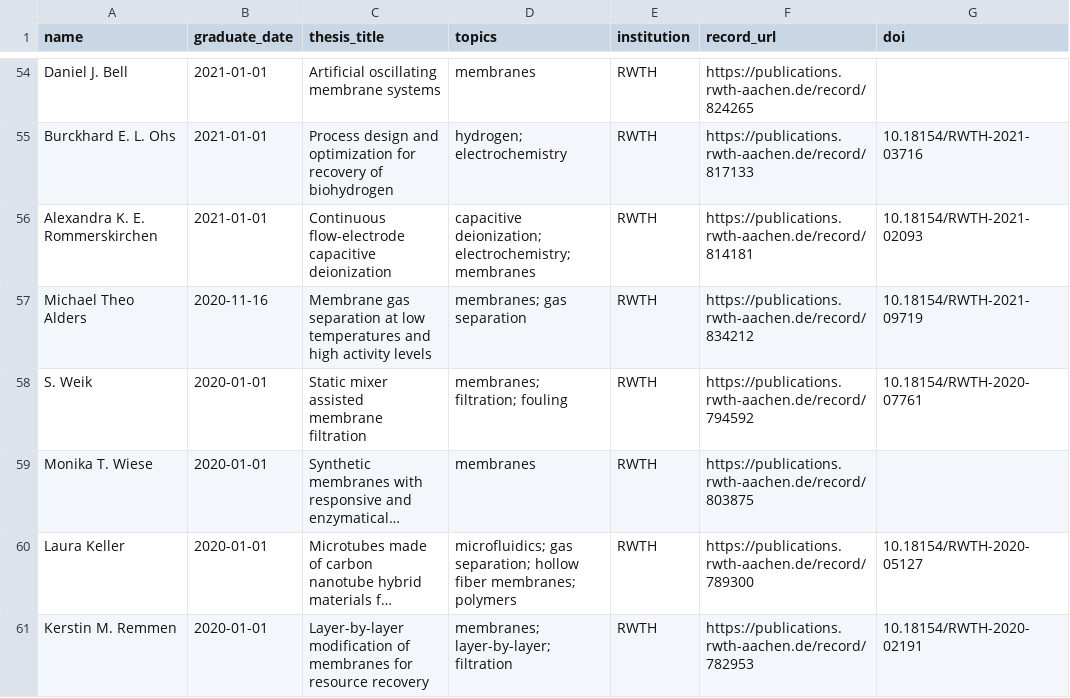
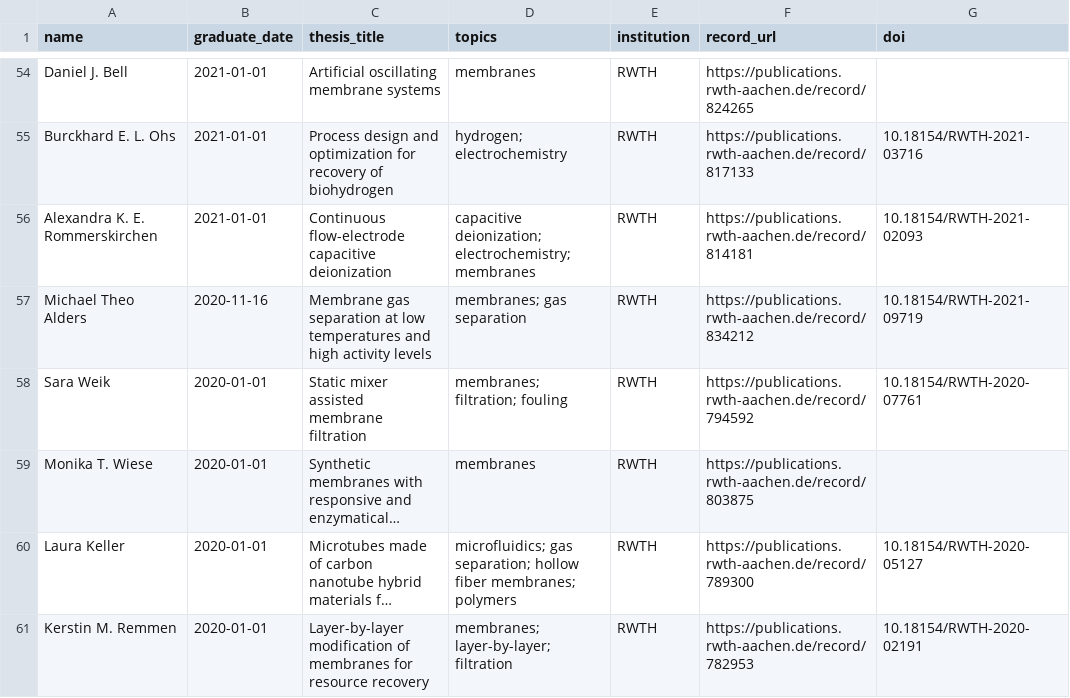
Before and after one commit to MatthiasWessling/MatthiasWessling.github.io, a CSV file: data/graduates.csv, drawn as a sheet; only a part is shown, gaps mark what is left out; long unchanged cells end in …; the diff names each change by its address in the sheet, - before the commit and + after, or states it on an @@ line.

```diff
--- a/data/graduates.csv
+++ b/data/graduates.csv
-A58 (name): S. Weik
+A58 (name): Sara Weik
```
Also changed, not shown: 6 other files.
